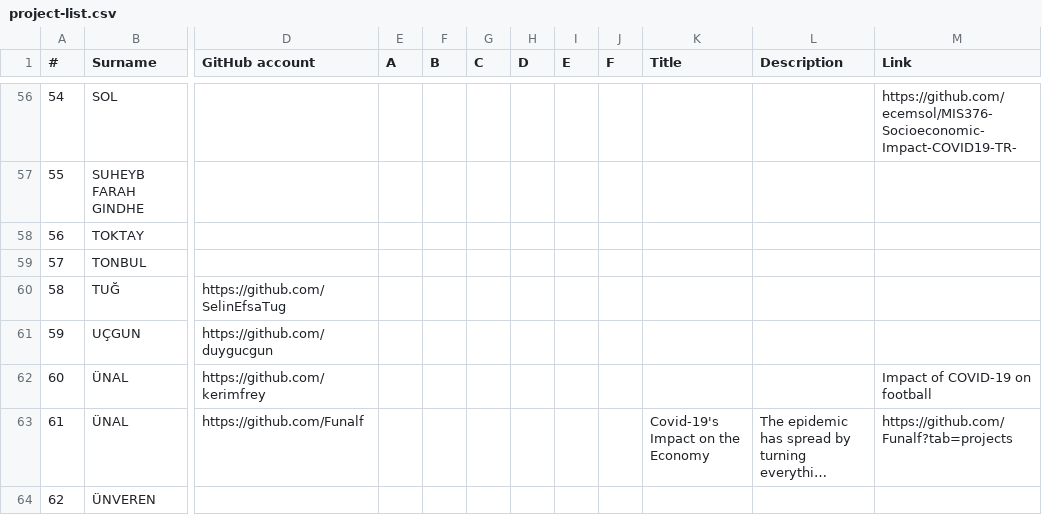
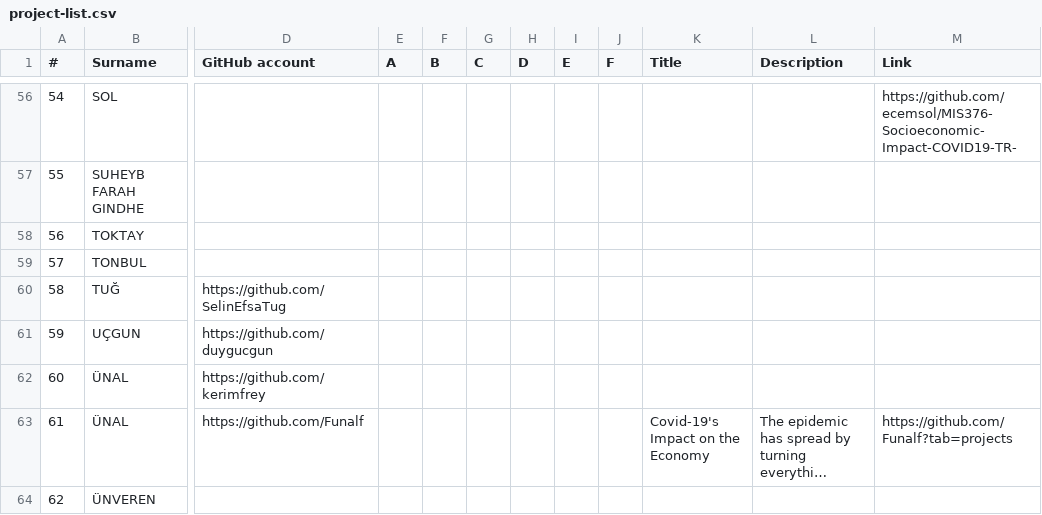
Before and after one commit to kerimfrey/data-visualization-project-1, a CSV file: project-list.csv, drawn as a sheet; only a part is shown, gaps mark what is left out; long unchanged cells end in …; the diff names each change by its address in the sheet, - before the commit and + after, or states it on an @@ line.

Commit message:
Update project-list.csv

```diff
--- a/project-list.csv
+++ b/project-list.csv
-M62 (Link): Impact of COVID-19 on football
+M62 (Link): (empty)
```
